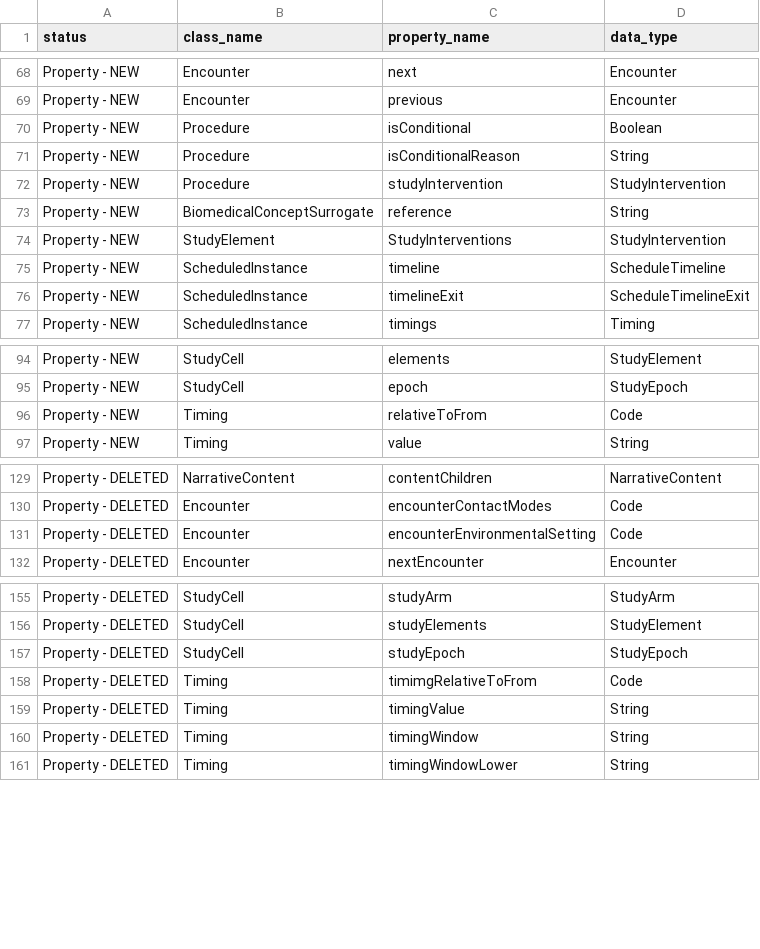
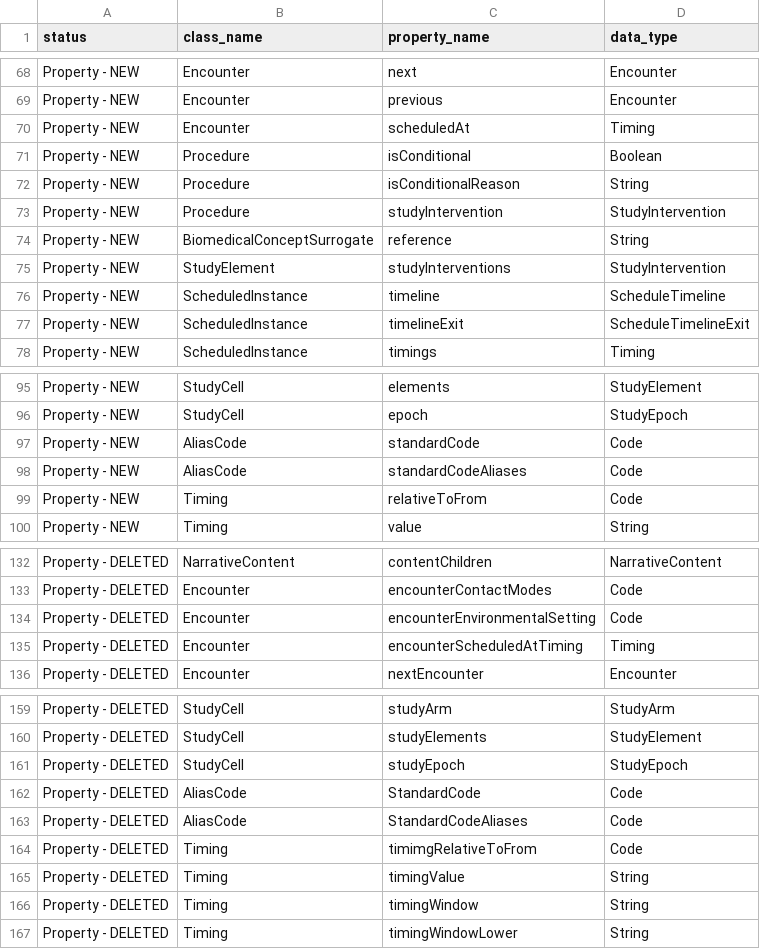
Before and after one commit to cdisc-org/DDF-RA, a CSV file: Deliverables/UML/UML_DELTA_2-5_2-6-0.csv, drawn as a sheet; only a part is shown, gaps mark what is left out.

```diff
--- a/Deliverables/UML/UML_DELTA_2-5_2-6-0.csv
+++ b/Deliverables/UML/UML_DELTA_2-5_2-6-0.csv
@@ -69,2 +69,3 @@ Property - NEW,Encounter,next,Encounter
 Property - NEW,Encounter,previous,Encounter
+Property - NEW,Encounter,scheduledAt,Timing
 Property - NEW,Procedure,isConditional,Boolean
@@ -73,3 +74,3 @@ Property - NEW,Procedure,studyIntervention,StudyIntervention
 Property - NEW,BiomedicalConceptSurrogate,reference,String
-Property - NEW,StudyElement,StudyInterventions,StudyIntervention
+Property - NEW,StudyElement,studyInterventions,StudyIntervention
 Property - NEW,ScheduledInstance,timeline,ScheduleTimeline
@@ -95,2 +96,4 @@ Property - NEW,StudyCell,elements,StudyElement
 Property - NEW,StudyCell,epoch,StudyEpoch
+Property - NEW,AliasCode,standardCode,Code
+Property - NEW,AliasCode,standardCodeAliases,Code
 Property - NEW,Timing,relativeToFrom,Code
@@ -131,2 +134,3 @@ Property - DELETED,Encounter,encounterContactModes,Code
 Property - DELETED,Encounter,encounterEnvironmentalSetting,Code
+Property - DELETED,Encounter,encounterScheduledAtTiming,Timing
 Property - DELETED,Encounter,nextEncounter,Encounter
@@ -157,2 +161,4 @@ Property - DELETED,StudyCell,studyElements,StudyElement
 Property - DELETED,StudyCell,studyEpoch,StudyEpoch
+Property - DELETED,AliasCode,StandardCode,Code
+Property - DELETED,AliasCode,StandardCodeAliases,Code
 Property - DELETED,Timing,timimgRelativeToFrom,Code
```
Also changed, not shown: 1 other file.
